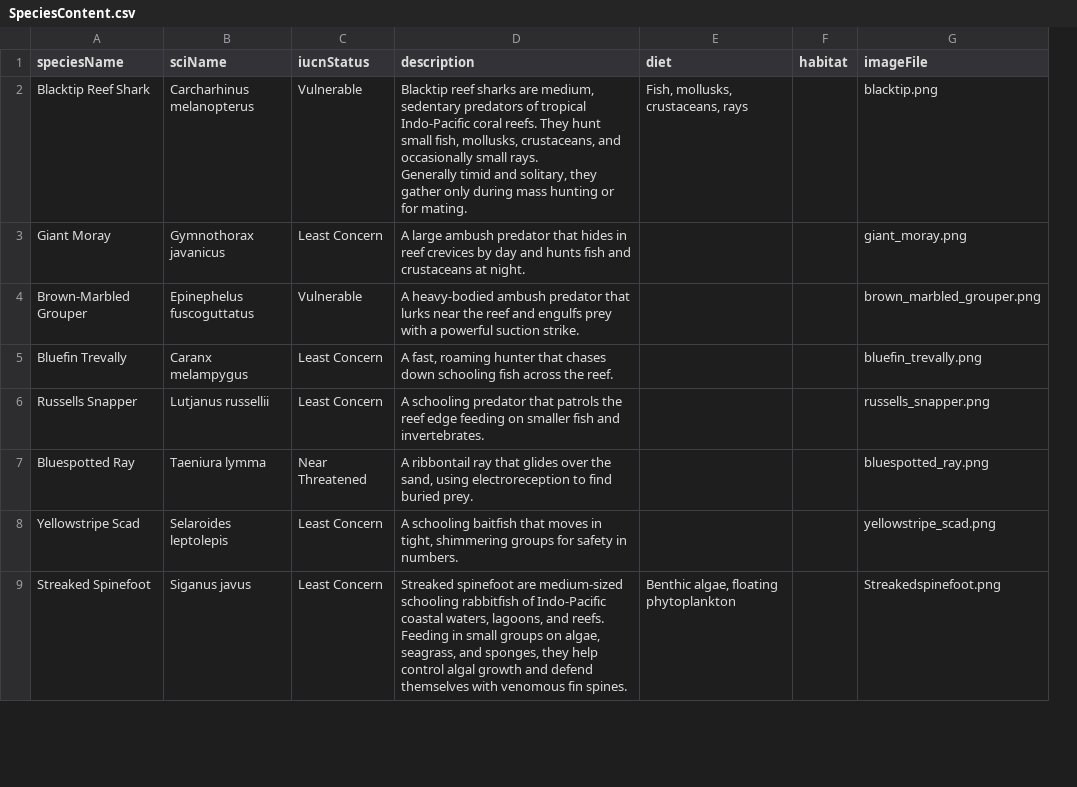
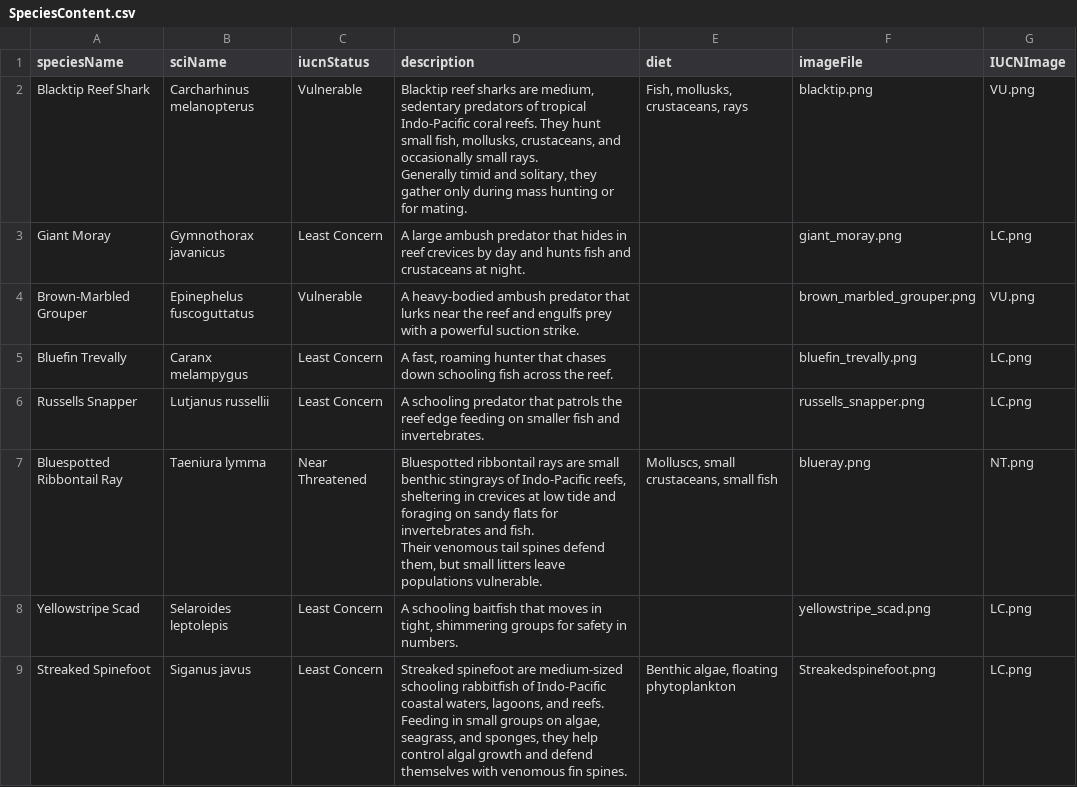
Before and after one commit to W3ngyaka/OceanX-MP, a CSV file: OceanX MP/Assets/StreamingAssets/SpeciesContent.csv, drawn as a sheet; only a part is shown; removed rows and columns are numbered as before the commit, all else as after; ↵ is a line break in a cell; the diff names each change by its address in the sheet, - before the commit and + after, or states it on an @@ line.

Commit message:
Made the IUCN change, and added the bluetail ray

```diff
--- a/OceanX MP/Assets/StreamingAssets/SpeciesContent.csv
+++ b/OceanX MP/Assets/StreamingAssets/SpeciesContent.csv
-column F (habitat), empty
+column G (IUCNImage), rows 2-9: VU.png | LC.png | VU.png | LC.png | LC.png | NT.png | LC.png | LC.png
-A7 (speciesName): Bluespotted Ray
+A7 (speciesName): Bluespotted Ribbontail Ray
-D7 (description): A ribbontail ray that glides over the sand, using electroreception to find buried prey.
+D7 (description): Bluespotted ribbontail rays are small benthic stingrays of Indo-Pacific reefs, ↵ sheltering in crevices at low tide and foraging on sandy flats for invertebrates and fish. ↵ Their venomous tail spines defend them, but small litters leave populations vulnerable.
-E7 (diet): (empty)
+E7 (diet): Molluscs, small crustaceans, small fish
-F7 (imageFile): bluespotted_ray.png
+F7 (imageFile): blueray.png
```
Also changed, not shown: 13 other files.
